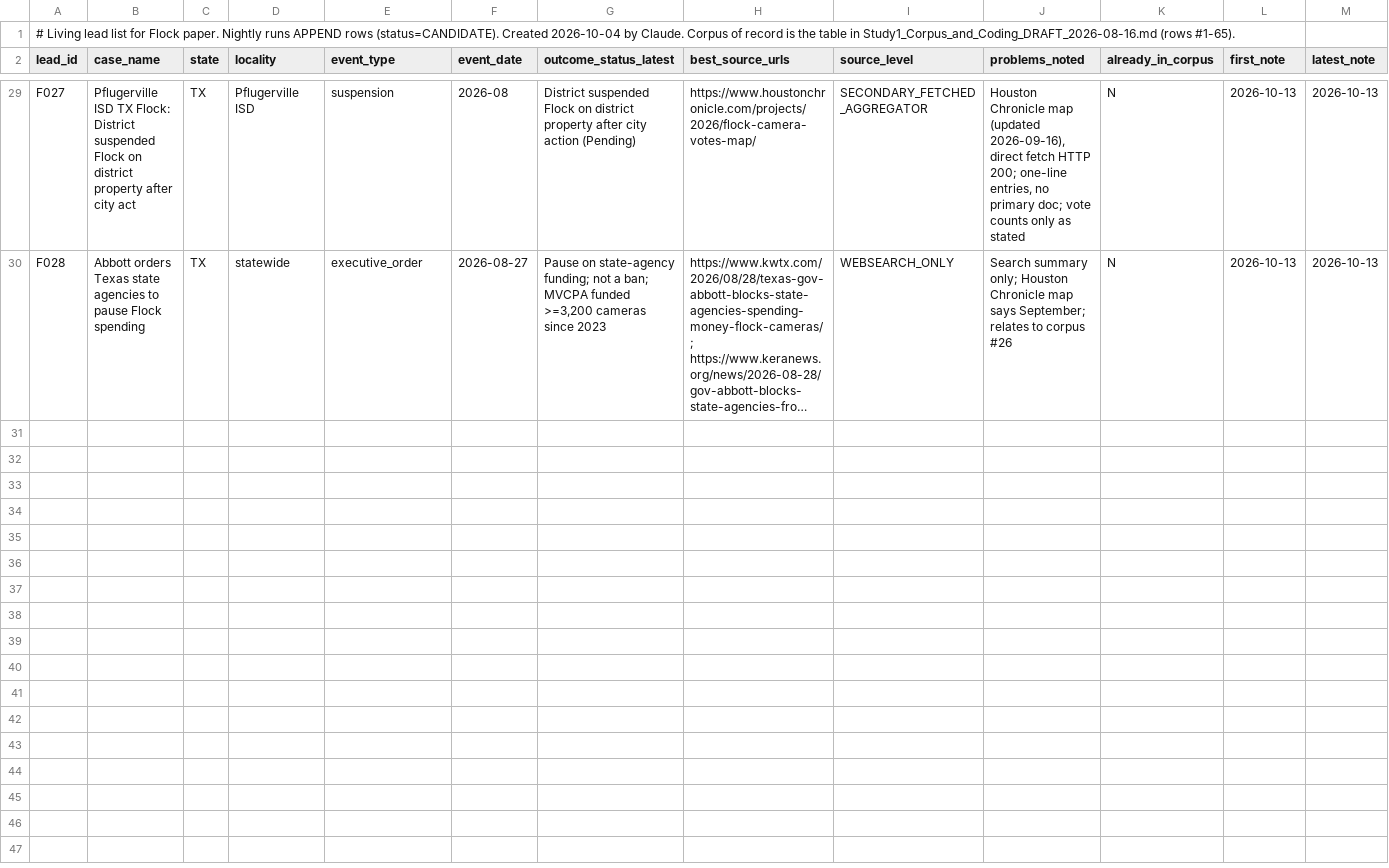
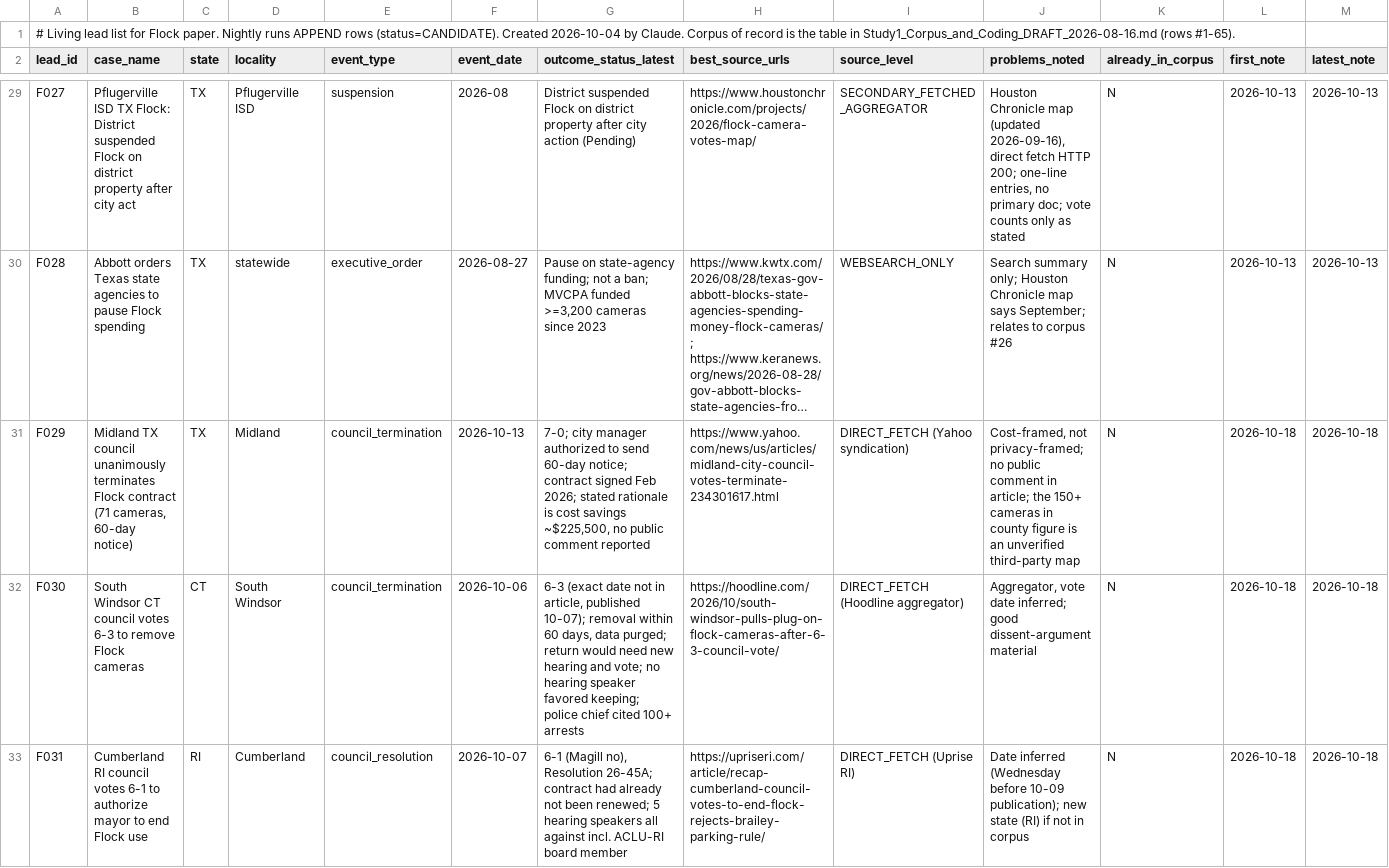
Before and after one commit to brittonleggett/research-threads-cloud, a CSV file: FLOCK_CAMERAS_PAPER/04_DATA/candidate_leads.csv, drawn as a sheet; only a part is shown, gaps mark what is left out; long unchanged cells end in …; rows hold the shown columns only; the diff covers the shown part only; the diff names each change by its address in the sheet, - before the commit and + after, or states it on an @@ line.

```diff
--- a/FLOCK_CAMERAS_PAPER/04_DATA/candidate_leads.csv
+++ b/FLOCK_CAMERAS_PAPER/04_DATA/candidate_leads.csv
+row 31: F029 | Midland TX council unanimously terminates Flock contract (71 cameras, 60-day notice) | TX | Midland | council_termination | 2026-10-13 | 7-0; city manager authorized to send 60-day notice; contract signed Feb 2026; stated rationale is cost savings ~$225,500, no public comment reported | https://www.yahoo.com/news/us/articles/midland-city-council-votes-terminate-234301617.html | DIRECT_FETCH (Yahoo syndication) | Cost-framed, not privacy-framed; no public comment in article; the 150+ cameras in county figure is an unverified third-party map | N | 2026-10-18 | 2026-10-18
+row 32: F030 | South Windsor CT council votes 6-3 to remove Flock cameras | CT | South Windsor | council_termination | 2026-10-06 | 6-3 (exact date not in article, published 10-07); removal within 60 days, data purged; return would need new hearing and vote; no hearing speaker favored keeping; police chief cited 100+ arrests | https://hoodline.com/2026/10/south-windsor-pulls-plug-on-flock-cameras-after-6-3-council-vote/ | DIRECT_FETCH (Hoodline aggregator) | Aggregator, vote date inferred; good dissent-argument material | N | 2026-10-18 | 2026-10-18
+row 33: F031 | Cumberland RI council votes 6-1 to authorize mayor to end Flock use | RI | Cumberland | council_resolution | 2026-10-07 | 6-1 (Magill no), Resolution 26-45A; contract had already not been renewed; 5 hearing speakers all against incl. ACLU-RI board member | https://upriseri.com/article/recap-cumberland-council-votes-to-end-flock-rejects-brailey-parking-rule/ | DIRECT_FETCH (Uprise RI) | Date inferred (Wednesday before 10-09 publication); new state (RI) if not in corpus | N | 2026-10-18 | 2026-10-18
```
Also changed, not shown: 2 added rows elsewhere in this file, FLOCK_CAMERAS_PAPER/04_DATA/watchlist.csv, TARIFF_PAPER/04_DATA/candidate_leads.csv, 5 other files.
